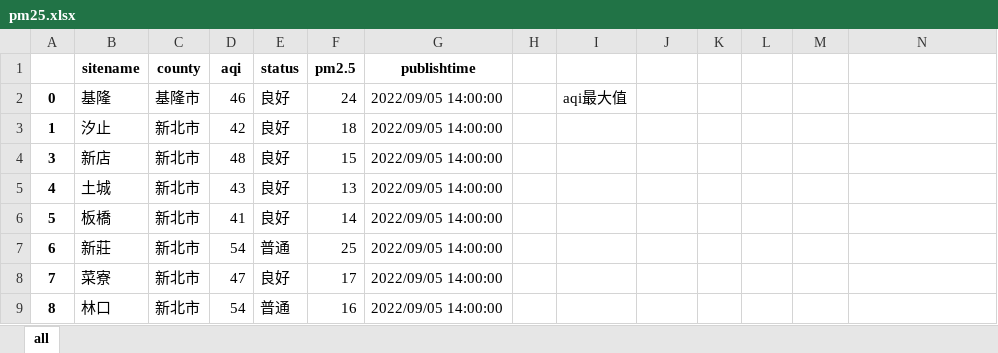
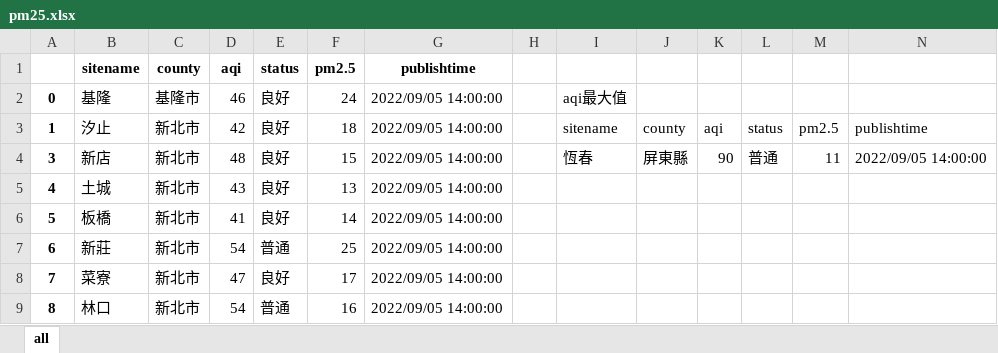
Before and after one commit to roberthsu2003/python, an Excel workbook: 上課用目錄/1108python應用基礎班/lesson12/pm25.xlsx, sheet all, drawn as a sheet; only a part is shown; values as stored, in another font and other column widths than the file's, no borders; the diff names each change by its address in the sheet, - before the commit and + after, or states it on an @@ line.

```diff
--- a/上課用目錄/1108python應用基礎班/lesson12/pm25.xlsx (sheet all)
+++ b/上課用目錄/1108python應用基礎班/lesson12/pm25.xlsx (sheet all)
-I3: (empty)
+I3: sitename
-J3: (empty)
+J3: county
-K3: (empty)
+K3: aqi
-L3: (empty)
+L3: status
-M3: (empty)
+M3: pm2.5
-N3: (empty)
+N3: publishtime
-I4: (empty)
+I4: 恆春
-J4: (empty)
+J4: 屏東縣
-K4: (empty)
+K4: 90
-L4: (empty)
+L4: 普通
-M4: (empty)
+M4: 11
-N4: (empty)
+N4: 2022/09/05 14:00:00
```
Also changed, not shown: 1 other file.
